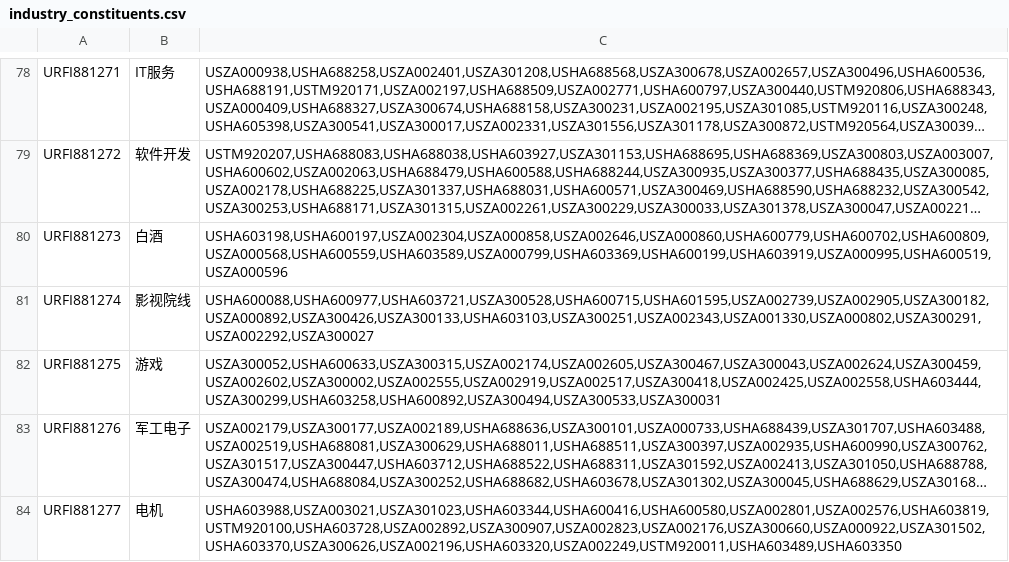
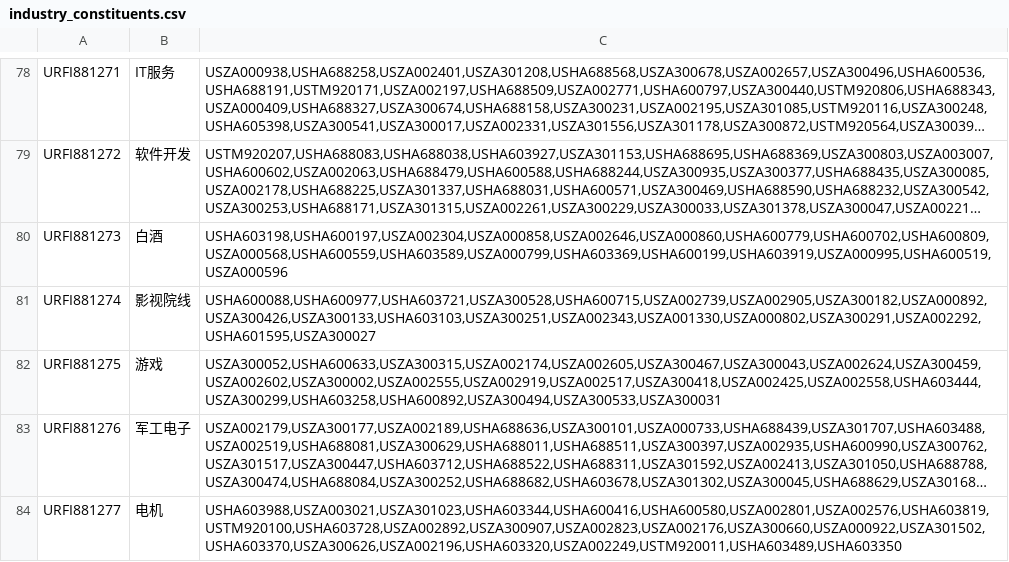
Before and after one commit to libzz77/thsdk, a CSV file: data/industry_constituents.csv, drawn as a sheet; only a part is shown, gaps mark what is left out; long unchanged cells end in …; the diff covers the shown part only; the diff names each change by its address in the sheet, - before the commit and + after, or states it on an @@ line.

```diff
--- a/data/industry_constituents.csv
+++ b/data/industry_constituents.csv
-C81: USHA600088,USHA600977,USHA603721,USZA300528,USHA600715,USHA601595,USZA002739,USZA002905,USZA300182,USZA000892,USZA300426,USZA300133,USHA603103,USZA300251,USZA002343,USZA001330,USZA000802,USZA300291,USZA002292,USZA300027
+C81: USHA600088,USHA600977,USHA603721,USZA300528,USHA600715,USZA002739,USZA002905,USZA300182,USZA000892,USZA300426,USZA300133,USHA603103,USZA300251,USZA002343,USZA001330,USZA000802,USZA300291,USZA002292,USHA601595,USZA300027
```
Also changed, not shown: 9 edited cells elsewhere in this file.
